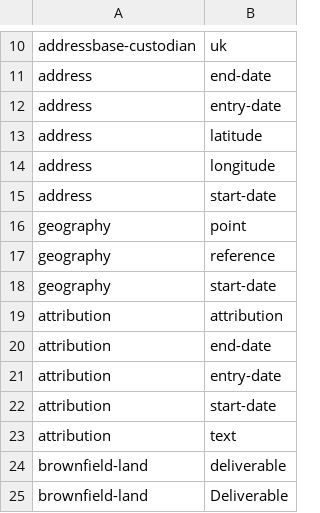
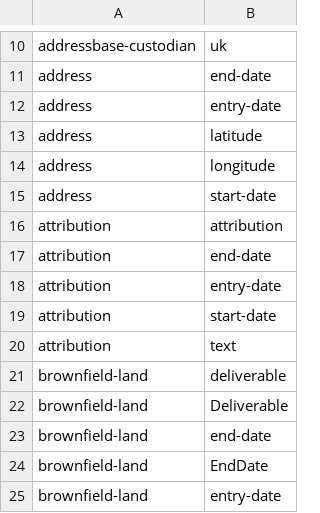
Before and after one commit to digital-land/specification, a CSV file: specification/schema-field.csv, drawn as a sheet; only a part is shown, gaps mark what is left out; the shorter side is filled out with more unchanged rows.

Commit message:
Removed duplicated geography fields

```diff
--- a/specification/schema-field.csv
+++ b/specification/schema-field.csv
@@ -15,5 +15,2 @@ address,longitude
 address,start-date
-geography,point
-geography,reference
-geography,start-date
 attribution,attribution
```
